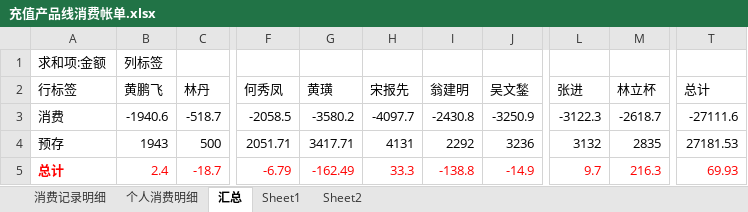
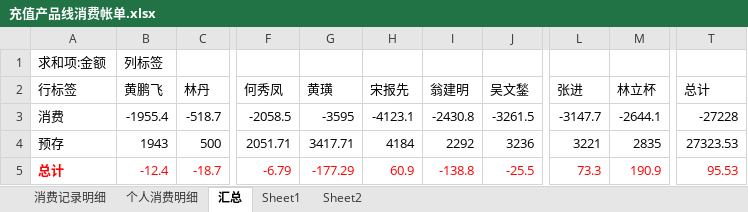
Before and after one commit to junyangren/BillingInfo, an Excel workbook: 充值产品线消费帐单.xlsx, sheet 汇总, drawn as a sheet; only a part is shown, gaps mark what is left out; values as stored, in another font and other column widths than the file's, no borders; the diff names each change by its address in the sheet, - before the commit and + after, or states it on an @@ line.

```diff
--- a/充值产品线消费帐单.xlsx (sheet 汇总)
+++ b/充值产品线消费帐单.xlsx (sheet 汇总)
-B3 (黄鹏飞): -1940.6
+B3 (黄鹏飞): -1955.4
-G3 (黄璜): -3580.2
+G3 (黄璜): -3595
-H3 (宋报先): -4097.7
+H3 (宋报先): -4123.1
-J3 (吴文鍫): -3250.9
+J3 (吴文鍫): -3261.5
-L3 (张进): -3122.3
+L3 (张进): -3147.7
-M3 (林立杯): -2618.7
+M3 (林立杯): -2644.1
-T3 (总计): -27111.6
+T3 (总计): -27228
-H4 (宋报先): 4131
+H4 (宋报先): 4184
-L4 (张进): 3132
+L4 (张进): 3221
-T4 (总计): 27181.53
+T4 (总计): 27323.53
-B5 (黄鹏飞): 2.4
+B5 (黄鹏飞): -12.4
-G5 (黄璜): -162.49
+G5 (黄璜): -177.29
-H5 (宋报先): 33.3
+H5 (宋报先): 60.9
-J5 (吴文鍫): -14.9
+J5 (吴文鍫): -25.5
-L5 (张进): 9.7
+L5 (张进): 73.3
-M5 (林立杯): 216.3
+M5 (林立杯): 190.9
-T5 (总计): 69.93
+T5 (总计): 95.53
```
Also changed, not shown: sheet 消费记录明细, sheet 个人消费明细.
